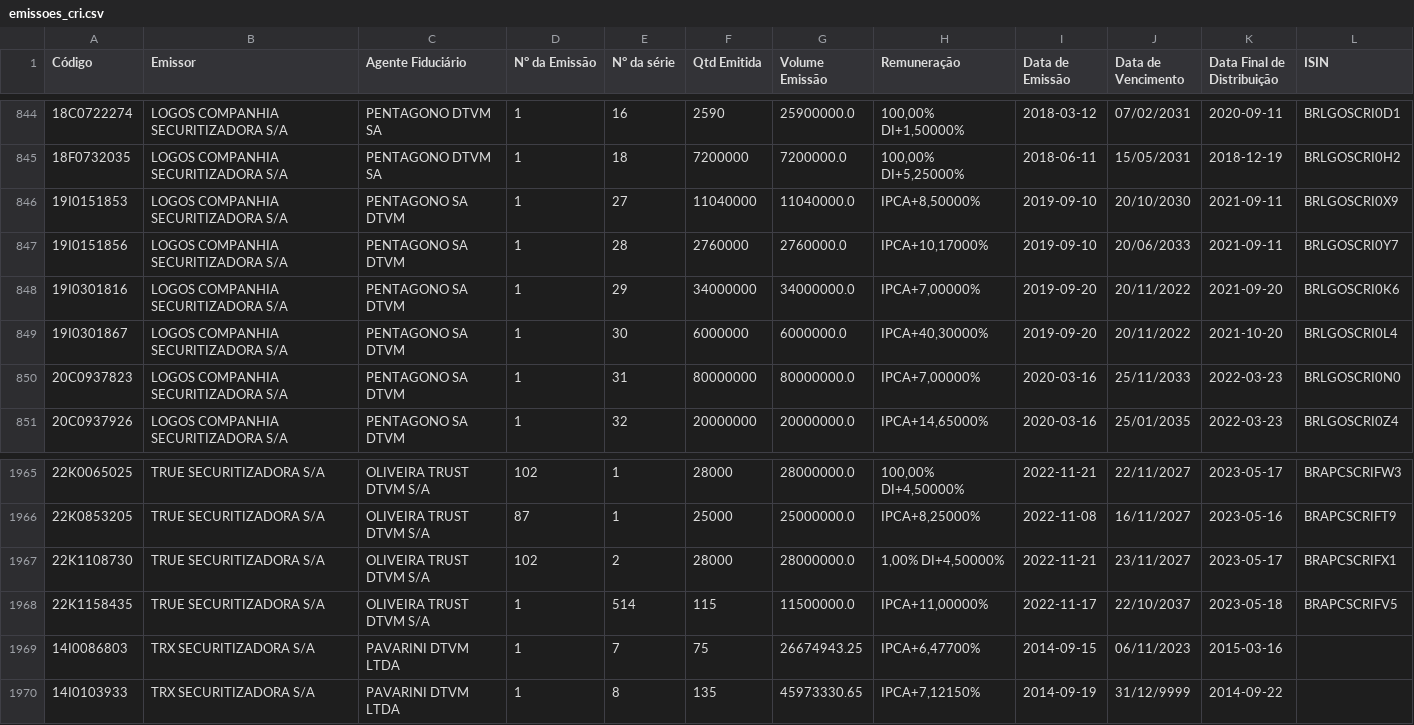
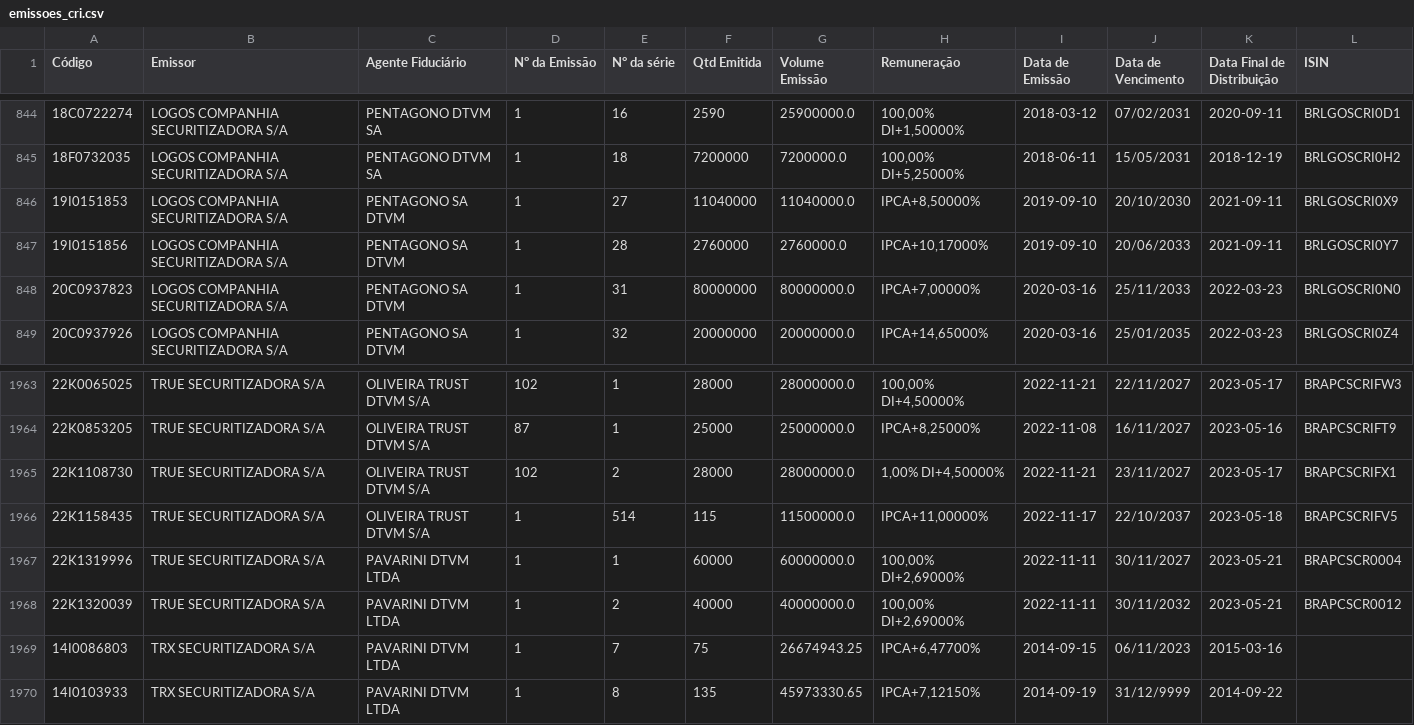
Before and after one commit to moderfla/scraper_cri_cetip, a CSV file: emissoes_cri.csv, drawn as a sheet; only a part is shown, gaps mark what is left out.

```diff
--- a/emissoes_cri.csv
+++ b/emissoes_cri.csv
@@ -847,4 +847,2 @@ Código,Emissor,Agente Fiduciário,N° da Emissão,N° da série,Qtd Emitida,Vol
 19I0151856,LOGOS COMPANHIA SECURITIZADORA S/A,PENTAGONO SA DTVM,1,28,2760000,2760000.0,"IPCA+10,17000%",2019-09-10,20/06/2033,2021-09-11,BRLGOSCRI0Y7
-19I0301816,LOGOS COMPANHIA SECURITIZADORA S/A,PENTAGONO SA DTVM,1,29,34000000,34000000.0,"IPCA+7,00000%",2019-09-20,20/11/2022,2021-09-20,BRLGOSCRI0K6
-19I0301867,LOGOS COMPANHIA SECURITIZADORA S/A,PENTAGONO SA DTVM,1,30,6000000,6000000.0,"IPCA+40,30000%",2019-09-20,20/11/2022,2021-10-20,BRLGOSCRI0L4
 20C0937823,LOGOS COMPANHIA SECURITIZADORA S/A,PENTAGONO SA DTVM,1,31,80000000,80000000.0,"IPCA+7,00000%",2020-03-16,25/11/2033,2022-03-23,BRLGOSCRI0N0
@@ -1968,2 +1966,4 @@ Código,Emissor,Agente Fiduciário,N° da Emissão,N° da série,Qtd Emitida,Vol
 22K1158435,TRUE  SECURITIZADORA S/A,OLIVEIRA TRUST DTVM S/A,1,514,115,11500000.0,"IPCA+11,00000%",2022-11-17,22/10/2037,2023-05-18,BRAPCSCRIFV5
+22K1319996,TRUE  SECURITIZADORA S/A,PAVARINI DTVM LTDA,1,1,60000,60000000.0,"100,00%  DI+2,69000%",2022-11-11,30/11/2027,2023-05-21,BRAPCSCR0004
+22K1320039,TRUE  SECURITIZADORA S/A,PAVARINI DTVM LTDA,1,2,40000,40000000.0,"100,00%  DI+2,69000%",2022-11-11,30/11/2032,2023-05-21,BRAPCSCR0012
 14I0086803,TRX SECURITIZADORA S/A,PAVARINI DTVM LTDA,1,7,75,26674943.25,"IPCA+6,47700%",2014-09-15,06/11/2023,2015-03-16,
```
Also changed, not shown: 1 other file.
